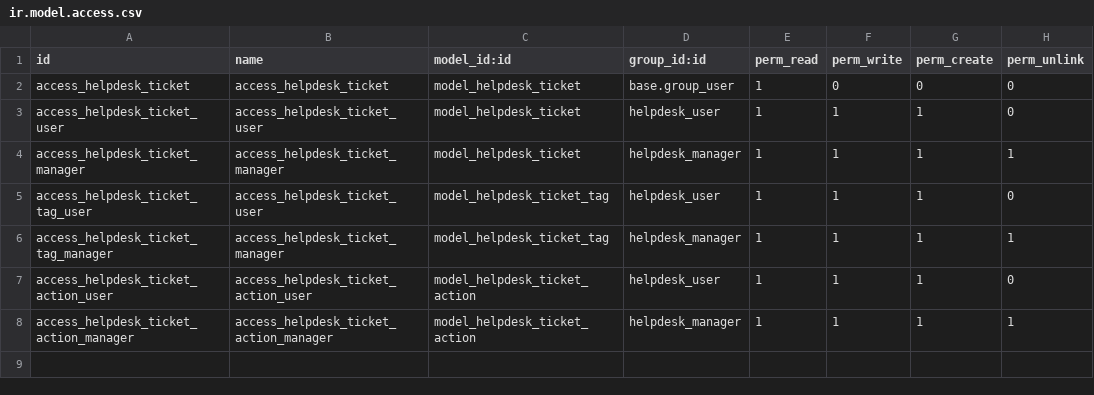
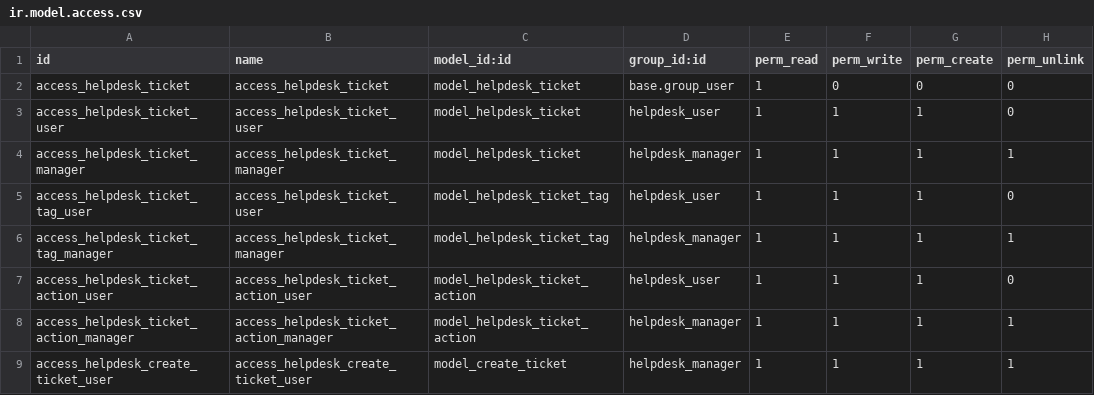
Before and after one commit to aliciagaarzo/curso2021-01, a CSV file: helpdesk_aliciagarzo/security/ir.model.access.csv, drawn as a sheet.

```diff
--- a/helpdesk_aliciagarzo/security/ir.model.access.csv
+++ b/helpdesk_aliciagarzo/security/ir.model.access.csv
@@ -8 +8,2 @@ access_helpdesk_ticket_action_user,access_helpdesk_ticket_action_user,model_help
 access_helpdesk_ticket_action_manager,access_helpdesk_ticket_action_manager,model_helpdesk_ticket_action,helpdesk_manager,1,1,1,1
+access_helpdesk_create_ticket_user,access_helpdesk_create_ticket_user,model_create_ticket,helpdesk_manager,1,1,1,1
```
Also changed, not shown: 11 other files.
